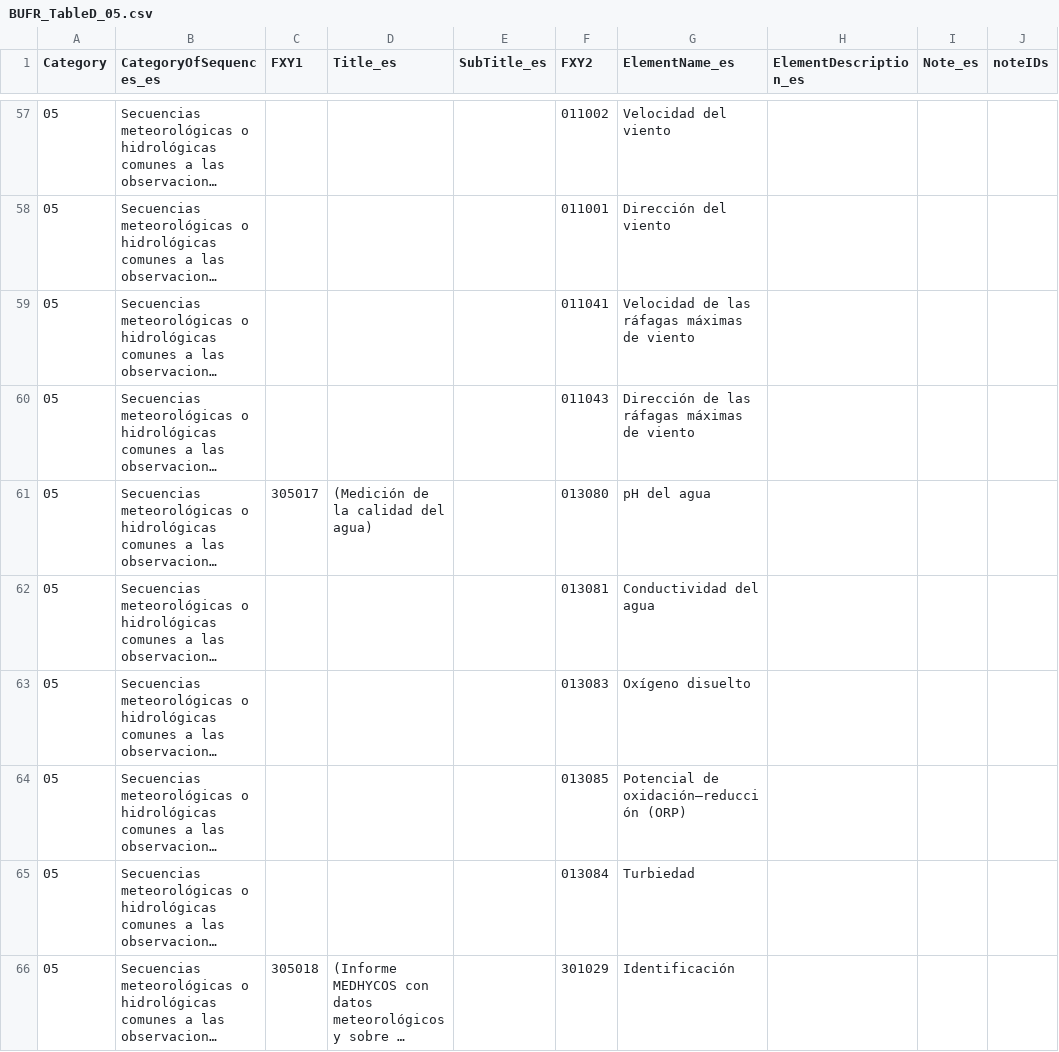
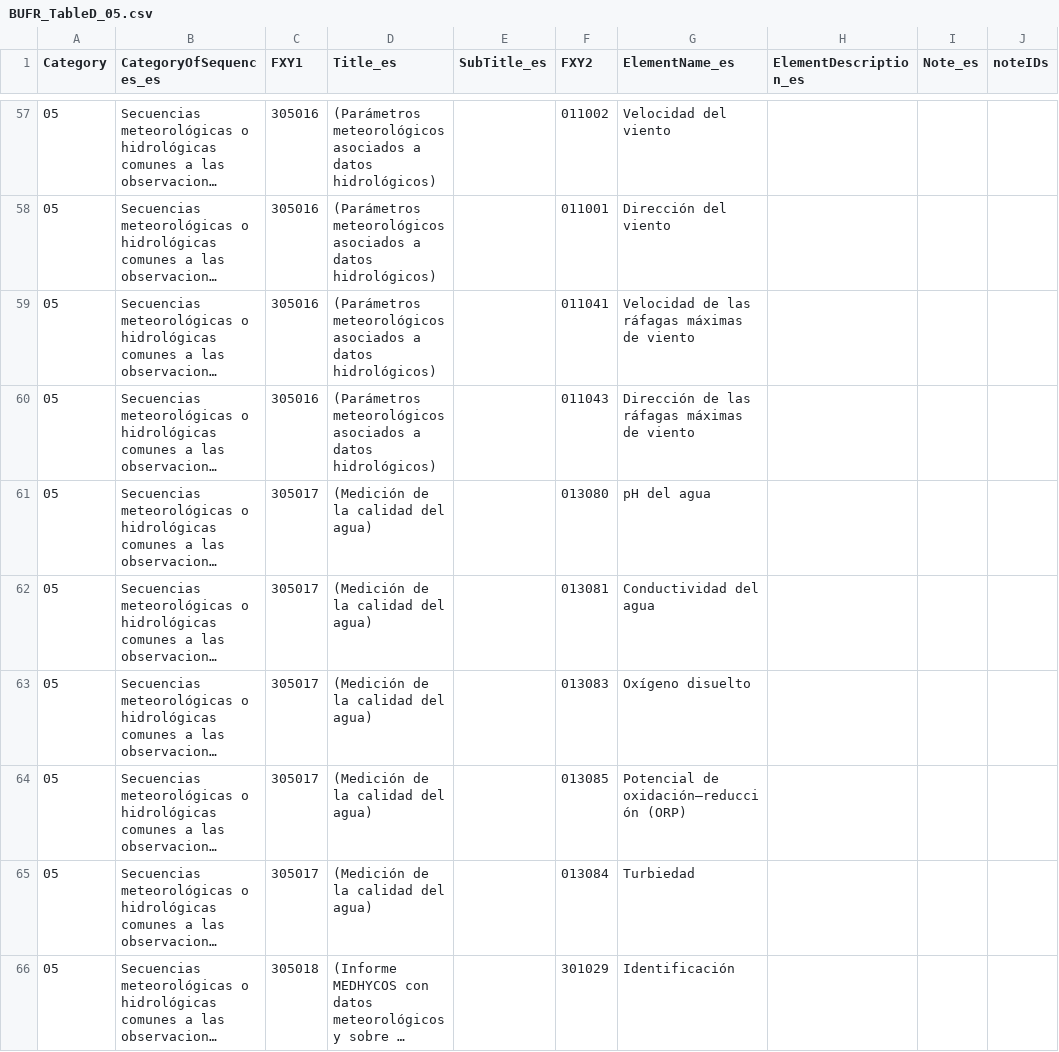
Before and after one commit to amilan17/BUFR4, a CSV file: spanish/table-d/BUFR_TableD_05.csv, drawn as a sheet; only a part is shown, gaps mark what is left out; long unchanged cells end in …; the diff covers the shown part only; the diff names each change by its address in the sheet, - before the commit and + after, or states it on an @@ line.

```diff
--- a/spanish/table-d/BUFR_TableD_05.csv
+++ b/spanish/table-d/BUFR_TableD_05.csv
-C57:C60 (FXY1): (empty)
+C57:C60 (FXY1): 305016
-D57:D60 (Title_es): (empty)
+D57:D60 (Title_es): (Parámetros meteorológicos asociados a datos hidrológicos)
-C62:C65 (FXY1): (empty)
+C62:C65 (FXY1): 305017
-D62:D65 (Title_es): (empty)
+D62:D65 (Title_es): (Medición de la calidad del agua)
```
Also changed, not shown: 102 edited cells elsewhere in this file.
